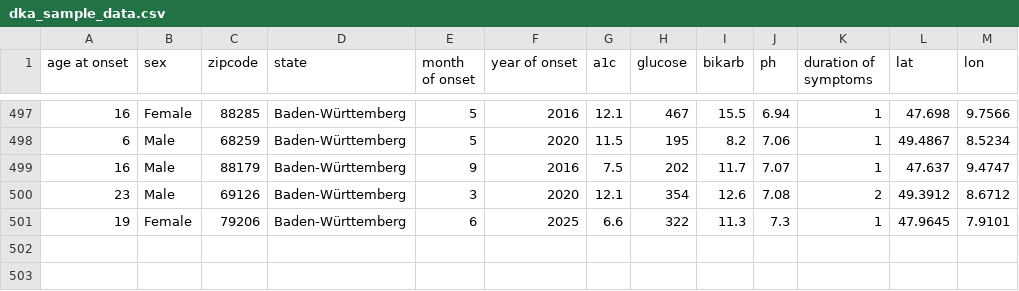
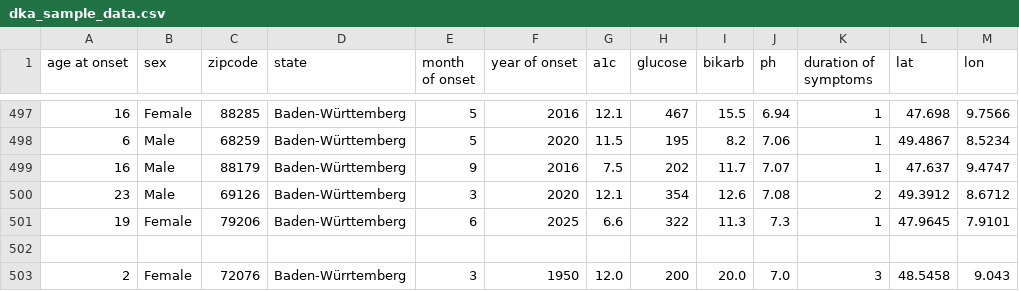
Before and after one commit to willi-kappler/dka_hotspot, a CSV file: src/data/dka_sample_data.csv, drawn as a sheet; only a part is shown, gaps mark what is left out; the diff names each change by its address in the sheet, - before the commit and + after, or states it on an @@ line.

```diff
--- a/src/data/dka_sample_data.csv
+++ b/src/data/dka_sample_data.csv
+row 502: (empty)
+row 503: 2 | Female | 72076 | Baden-Würrtemberg | 3 | 1950 | 12.0 | 200 | 20.0 | 7.0 | 3 | 48.5458 | 9.043
```
Also changed, not shown: 30 other files.
